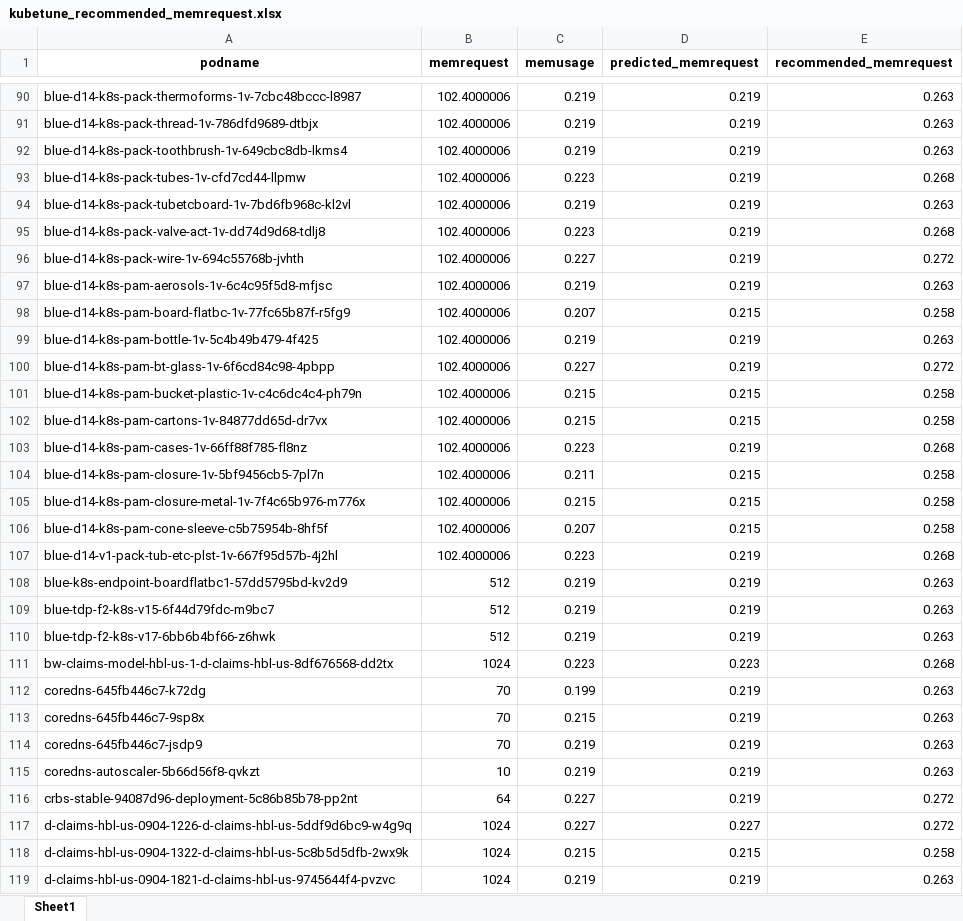
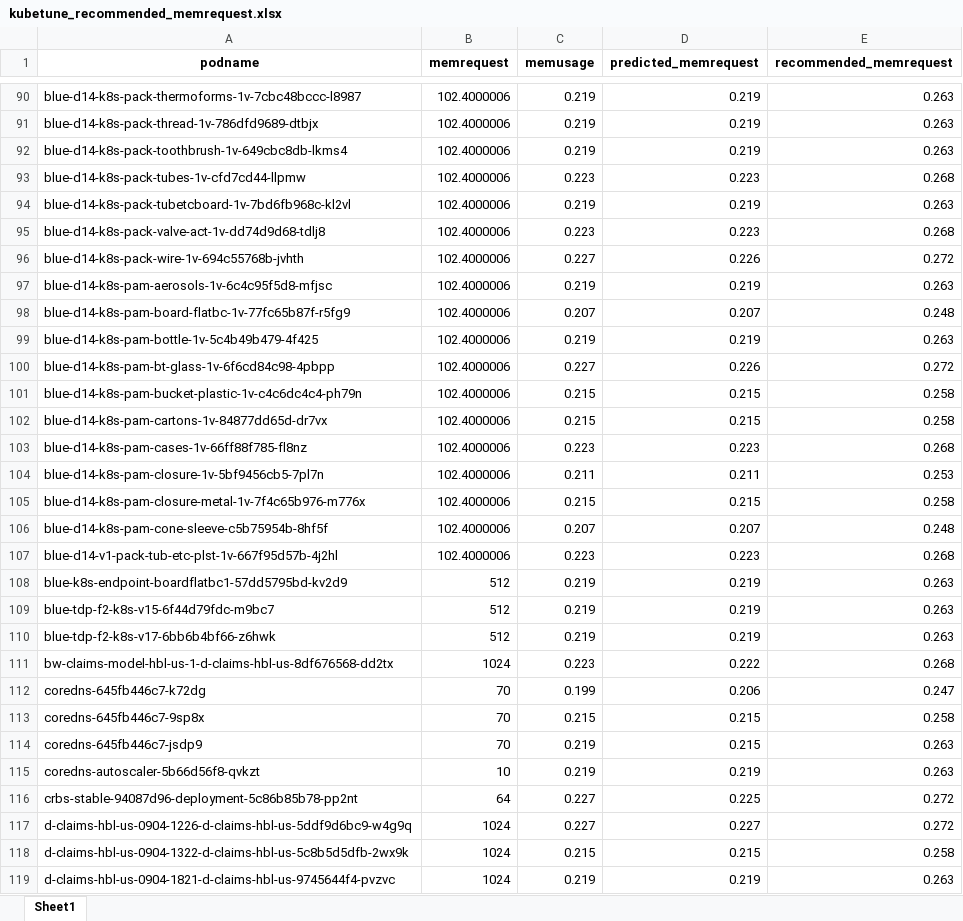
Before and after one commit to MyGitRepo-1979/MLearn, an Excel workbook: KubeTuner/kubetune1.0/src/models/randomforest/output/kubetune_recommended_memrequest.xlsx, sheet Sheet1, drawn as a sheet; only a part is shown, gaps mark what is left out; values as stored, in another font and other column widths than the file's, no borders; the diff covers the shown part only; the diff names each change by its address in the sheet, - before the commit and + after, or states it on an @@ line.

```diff
--- a/KubeTuner/kubetune1.0/src/models/randomforest/output/kubetune_recommended_memrequest.xlsx (sheet Sheet1)
+++ b/KubeTuner/kubetune1.0/src/models/randomforest/output/kubetune_recommended_memrequest.xlsx (sheet Sheet1)
-D93 (predicted_memrequest): 0.219
+D93 (predicted_memrequest): 0.223
-D95 (predicted_memrequest): 0.219
+D95 (predicted_memrequest): 0.223
-D96 (predicted_memrequest): 0.219
+D96 (predicted_memrequest): 0.226
-D98 (predicted_memrequest): 0.215
+D98 (predicted_memrequest): 0.207
-E98 (recommended_memrequest): 0.258
+E98 (recommended_memrequest): 0.248
-D100 (predicted_memrequest): 0.219
+D100 (predicted_memrequest): 0.226
-D103 (predicted_memrequest): 0.219
+D103 (predicted_memrequest): 0.223
-D104 (predicted_memrequest): 0.215
+D104 (predicted_memrequest): 0.211
-E104 (recommended_memrequest): 0.258
+E104 (recommended_memrequest): 0.253
-D106 (predicted_memrequest): 0.215
+D106 (predicted_memrequest): 0.207
-E106 (recommended_memrequest): 0.258
+E106 (recommended_memrequest): 0.248
-D107 (predicted_memrequest): 0.219
+D107 (predicted_memrequest): 0.223
-D111 (predicted_memrequest): 0.223
+D111 (predicted_memrequest): 0.222
-D112 (predicted_memrequest): 0.219
+D112 (predicted_memrequest): 0.206
-E112 (recommended_memrequest): 0.263
+E112 (recommended_memrequest): 0.247
-D113:D114 (predicted_memrequest): 0.219
+D113:D114 (predicted_memrequest): 0.215
-E113 (recommended_memrequest): 0.263
+E113 (recommended_memrequest): 0.258
-D116 (predicted_memrequest): 0.219
+D116 (predicted_memrequest): 0.225
```
Also changed, not shown: 847 edited cells elsewhere in this sheet, KubeTuner/kubetune1.0/src/models/randomforest/output/kubetune_recommended_cpurequest.xlsx, 10 other files.
